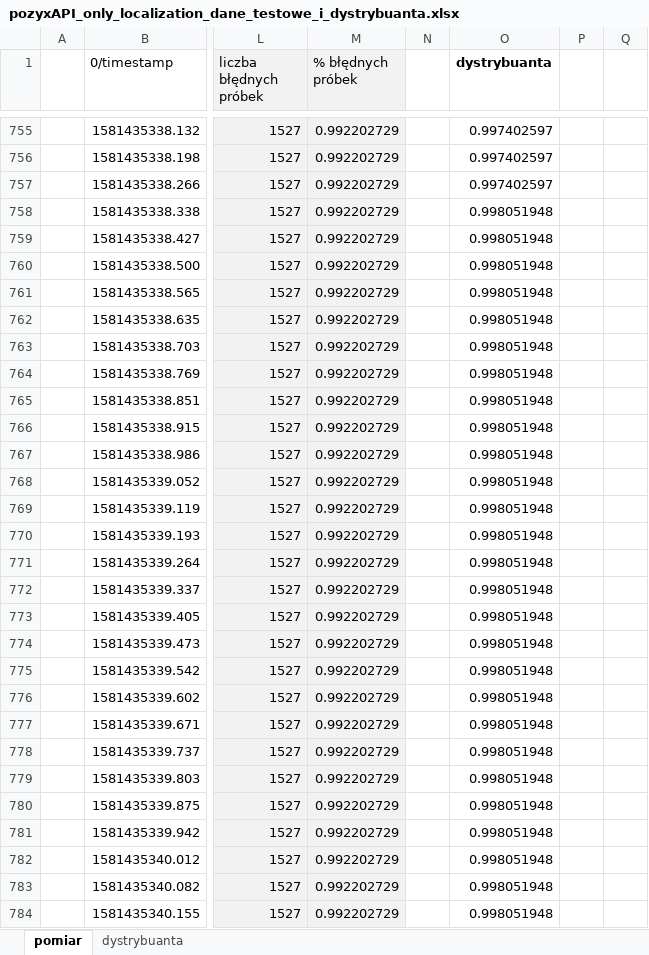
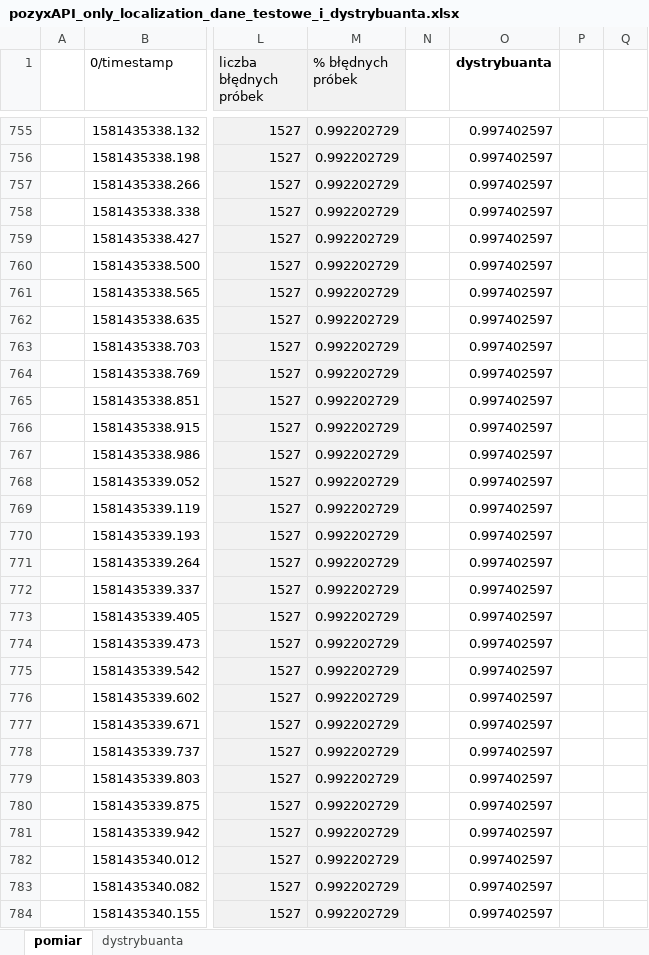
Before and after one commit to Bonniu/SztucznaInteligencjaLab, an Excel workbook: Zadanie2/dane/pozyxAPI_only_localization_dane_testowe_i_dystrybuanta.xlsx, sheet pomiar, drawn as a sheet; only a part is shown, gaps mark what is left out; values as stored, in another font and other column widths than the file's, no borders; charts and pictures not drawn; the diff covers the shown part only; the diff names each change by its address in the sheet, - before the commit and + after, or states it on an @@ line.

Commit message:
2 zadanie chyba cale

```diff
--- a/Zadanie2/dane/pozyxAPI_only_localization_dane_testowe_i_dystrybuanta.xlsx (sheet pomiar)
+++ b/Zadanie2/dane/pozyxAPI_only_localization_dane_testowe_i_dystrybuanta.xlsx (sheet pomiar)
-O758:O784 (dystrybuanta): 0.998051948
+O758:O784 (dystrybuanta): 0.997402597
```
Also changed, not shown: 1511 edited cells and cell formats elsewhere in this sheet, charts or pictures, 11 other files.
